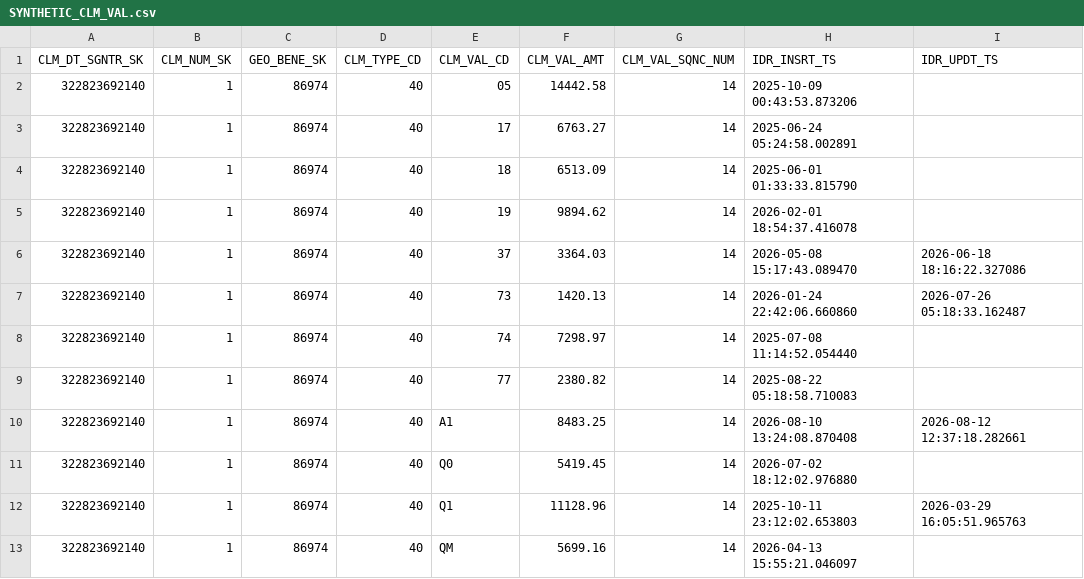
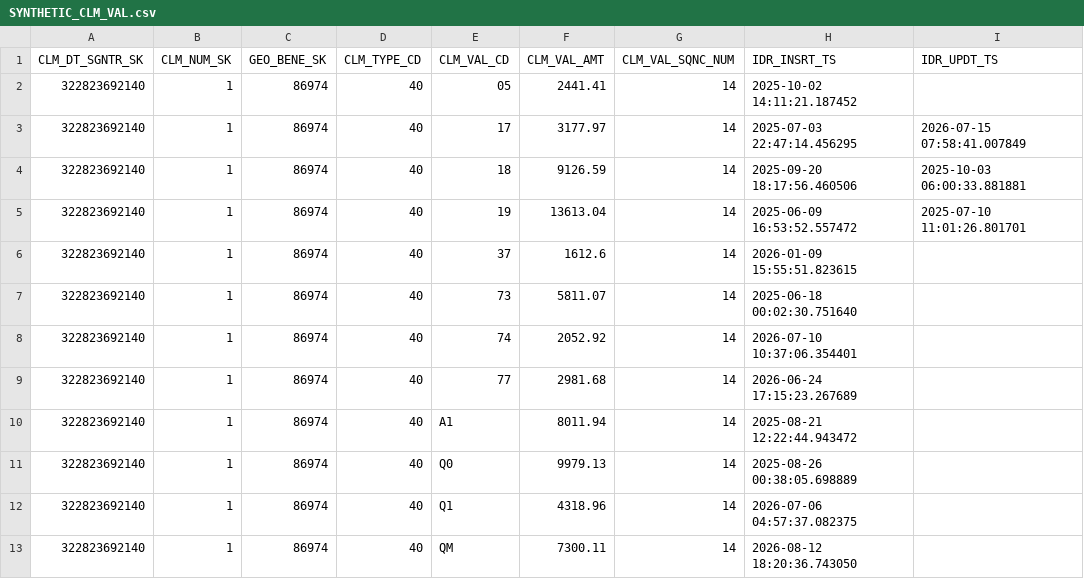
Before and after one commit to CMSgov/beneficiary-fhir-data, a CSV file: apps/bfd-pipeline-idr/test_samples2/SYNTHETIC_CLM_VAL.csv, drawn as a sheet; only a part is shown; the diff covers the shown part only.

```diff
--- a/apps/bfd-pipeline-idr/test_samples2/SYNTHETIC_CLM_VAL.csv
+++ b/apps/bfd-pipeline-idr/test_samples2/SYNTHETIC_CLM_VAL.csv
@@ -1,13 +1,13 @@
 CLM_DT_SGNTR_SK,CLM_NUM_SK,GEO_BENE_SK,CLM_TYPE_CD,CLM_VAL_CD,CLM_VAL_AMT,CLM_VAL_SQNC_NUM,IDR_INSRT_TS,IDR_UPDT_TS
-322823692140,1,86974,40,05,14442.58,14,2025-10-09 00:43:53.873206,
-322823692140,1,86974,40,17,6763.27,14,2025-06-24 05:24:58.002891,
-322823692140,1,86974,40,18,6513.09,14,2025-06-01 01:33:33.815790,
-322823692140,1,86974,40,19,9894.62,14,2026-02-01 18:54:37.416078,
-322823692140,1,86974,40,37,3364.03,14,2026-05-08 15:17:43.089470,2026-06-18 18:16:22.327086
-322823692140,1,86974,40,73,1420.13,14,2026-01-24 22:42:06.660860,2026-07-26 05:18:33.162487
-322823692140,1,86974,40,74,7298.97,14,2025-07-08 11:14:52.054440,
-322823692140,1,86974,40,77,2380.82,14,2025-08-22 05:18:58.710083,
-322823692140,1,86974,40,A1,8483.25,14,2026-08-10 13:24:08.870408,2026-08-12 12:37:18.282661
-322823692140,1,86974,40,Q0,5419.45,14,2026-07-02 18:12:02.976880,
-322823692140,1,86974,40,Q1,11128.96,14,2025-10-11 23:12:02.653803,2026-03-29 16:05:51.965763
-322823692140,1,86974,40,QM,5699.16,14,2026-04-13 15:55:21.046097,
+322823692140,1,86974,40,05,2441.41,14,2025-10-02 14:11:21.187452,
+322823692140,1,86974,40,17,3177.97,14,2025-07-03 22:47:14.456295,2026-07-15 07:58:41.007849
+322823692140,1,86974,40,18,9126.59,14,2025-09-20 18:17:56.460506,2025-10-03 06:00:33.881881
+322823692140,1,86974,40,19,13613.04,14,2025-06-09 16:53:52.557472,2025-07-10 11:01:26.801701
+322823692140,1,86974,40,37,1612.6,14,2026-01-09 15:55:51.823615,
+322823692140,1,86974,40,73,5811.07,14,2025-06-18 00:02:30.751640,
+322823692140,1,86974,40,74,2052.92,14,2026-07-10 10:37:06.354401,
+322823692140,1,86974,40,77,2981.68,14,2026-06-24 17:15:23.267689,
+322823692140,1,86974,40,A1,8011.94,14,2025-08-21 12:22:44.943472,
+322823692140,1,86974,40,Q0,9979.13,14,2025-08-26 00:38:05.698889,
+322823692140,1,86974,40,Q1,4318.96,14,2026-07-06 04:57:37.082375,
+322823692140,1,86974,40,QM,7300.11,14,2026-08-12 18:20:36.743050,
```
Also changed, not shown: 30 edited cells elsewhere in this file, apps/bfd-pipeline-idr/test_samples2/SYNTHETIC_CLM.csv, apps/bfd-pipeline-idr/test_samples2/SYNTHETIC_CLM_INSTNL.csv.
